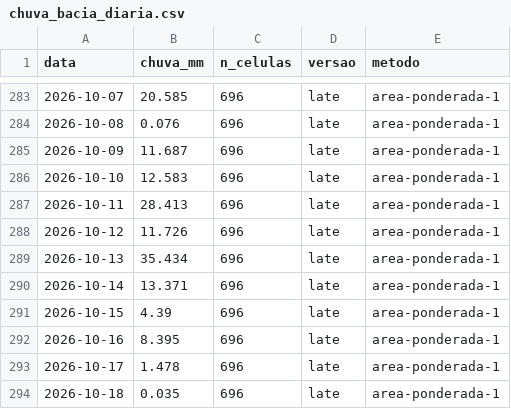
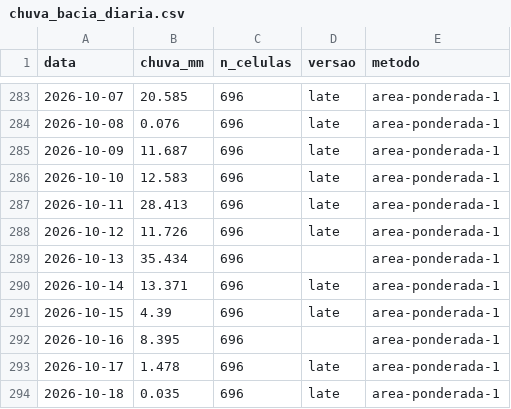
Before and after one commit to dlpena/iguacu-painel, a CSV file: dados/merge/chuva_bacia_diaria.csv, drawn as a sheet; only a part is shown, gaps mark what is left out.

```diff
--- a/dados/merge/chuva_bacia_diaria.csv
+++ b/dados/merge/chuva_bacia_diaria.csv
@@ -288,6 +288,6 @@ data,chuva_mm,n_celulas,versao,metodo
 2026-10-12,11.726,696,late,area-ponderada-1
-2026-10-13,35.434,696,late,area-ponderada-1
+2026-10-13,35.434,696,,area-ponderada-1
 2026-10-14,13.371,696,late,area-ponderada-1
 2026-10-15,4.39,696,late,area-ponderada-1
-2026-10-16,8.395,696,late,area-ponderada-1
+2026-10-16,8.395,696,,area-ponderada-1
 2026-10-17,1.478,696,late,area-ponderada-1
```
Also changed, not shown: 41 other files.
